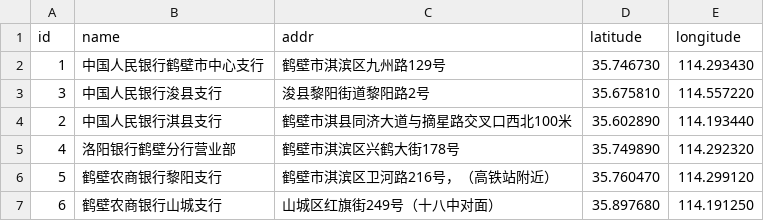
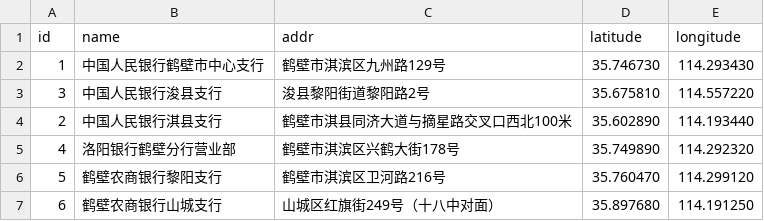
Before and after one commit to qinxinddv/appointment, a CSV file: src/main/resources/config/liquibase/data/org.csv, drawn as a sheet.

Commit message:
https

```diff
--- a/src/main/resources/config/liquibase/data/org.csv
+++ b/src/main/resources/config/liquibase/data/org.csv
@@ -5,3 +5,3 @@ id;name;addr;latitude;longitude
 4;洛阳银行鹤壁分行营业部;鹤壁市淇滨区兴鹤大街178号;35.749890;114.292320
-5;鹤壁农商银行黎阳支行;鹤壁市淇滨区卫河路216号，（高铁站附近）;35.760470;114.299120
+5;鹤壁农商银行黎阳支行;鹤壁市淇滨区卫河路216号;35.760470;114.299120
 6;鹤壁农商银行山城支行;山城区红旗街249号（十八中对面）;35.897680;114.191250
```
